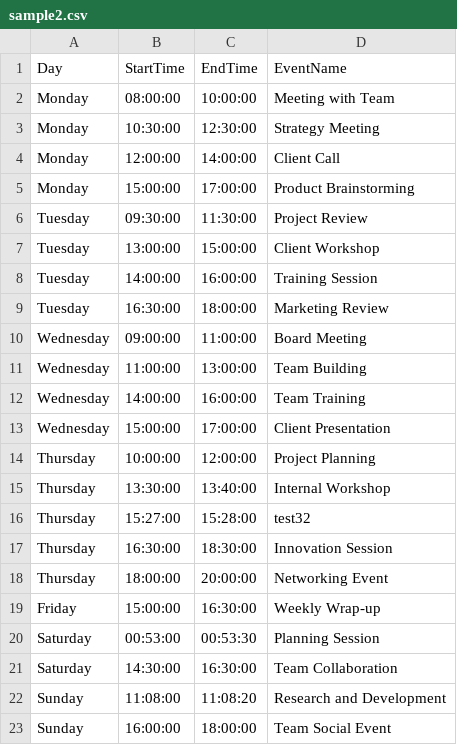
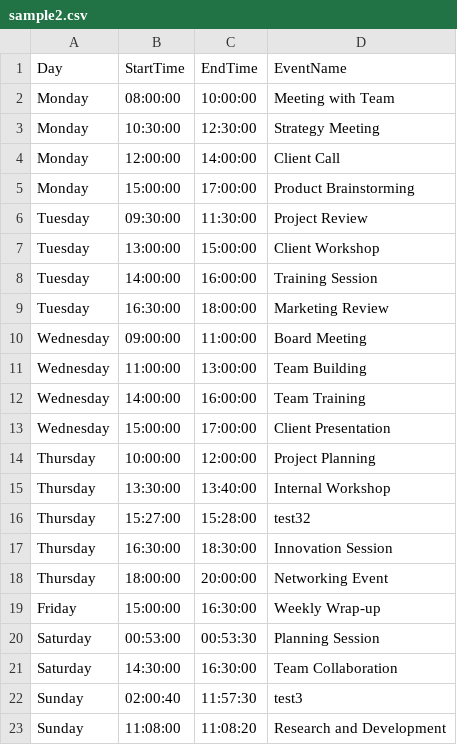
Before and after one commit to ishokuP/RoomRevise, a CSV file: sample2.csv, drawn as a sheet.

```diff
--- a/sample2.csv
+++ b/sample2.csv
@@ -21,3 +21,3 @@ Saturday,00:53:00,00:53:30,Planning Session
 Saturday,14:30:00,16:30:00,Team Collaboration
+Sunday,02:00:40,11:57:30,test3
 Sunday,11:08:00,11:08:20,Research and Development
-Sunday,16:00:00,18:00:00,Team Social Event
```
Also changed, not shown: 2 other files.
